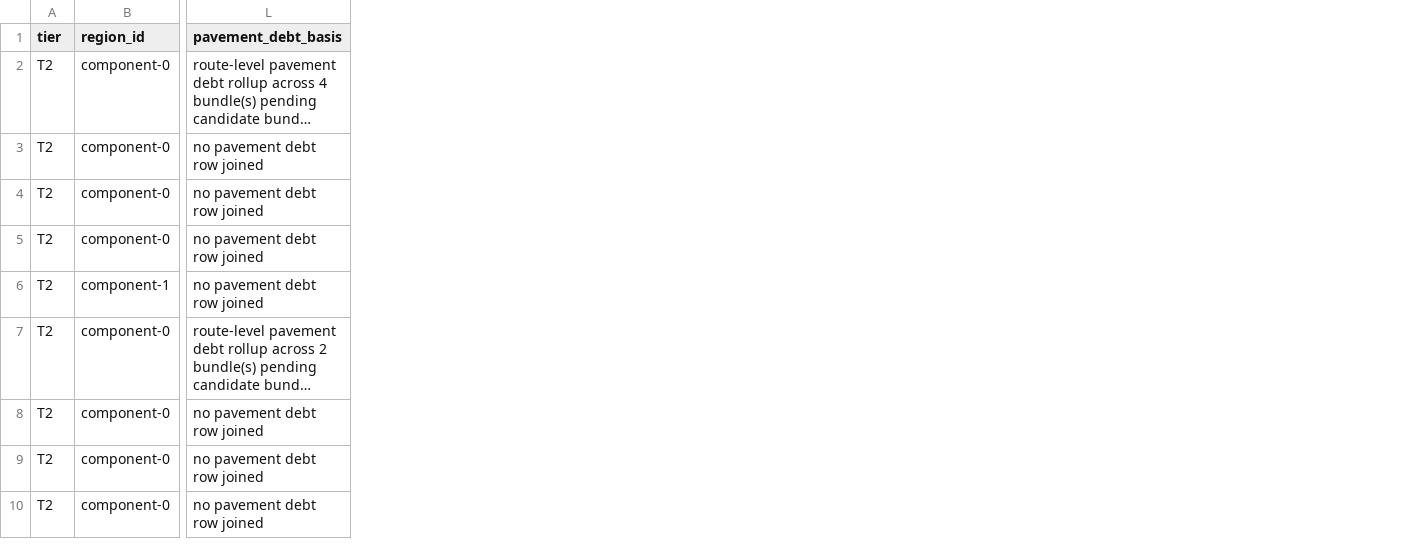
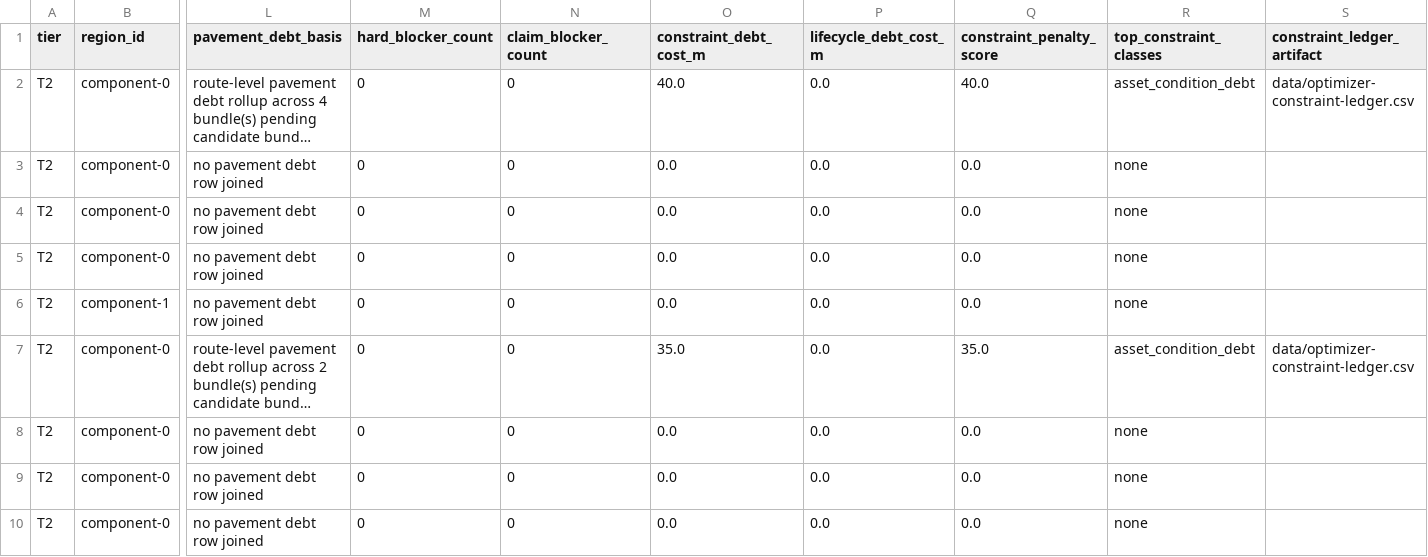
Before and after one commit to giodl73-repo/ROUTE, a CSV file: data/t2-regionalizer.csv, drawn as a sheet; only a part is shown, gaps mark what is left out; long unchanged cells end in …; the diff names each change by its address in the sheet, - before the commit and + after, or states it on an @@ line.

Commit message:
Carry constraint budget through T2 selectors

```diff
--- a/data/t2-regionalizer.csv
+++ b/data/t2-regionalizer.csv
+column M (hard_blocker_count), rows 2-10: all 0
+column N (claim_blocker_count), rows 2-10: all 0
+column O (constraint_debt_cost_m), rows 2-10: 40.0 | 0.0 | 0.0 | 0.0 | 0.0 | 35.0 | 0.0 | 0.0 | 0.0
+column P (lifecycle_debt_cost_m), rows 2-10: all 0.0
+column Q (constraint_penalty_score), rows 2-10: 40.0 | 0.0 | 0.0 | 0.0 | 0.0 | 35.0 | 0.0 | 0.0 | 0.0
+column R (top_constraint_classes), rows 2-10: asset_condition_debt | none | none | none | none | asset_condition_debt | none | none | none
+column S (constraint_ledger_artifact), rows 2-7: data/optimizer-constraint-ledger.csv |  |  |  |  | data/optimizer-constraint-ledger.csv
```
Also changed, not shown: data/t2-service-selection.csv, data/tier-candidate-columns.csv, 4 other files.
